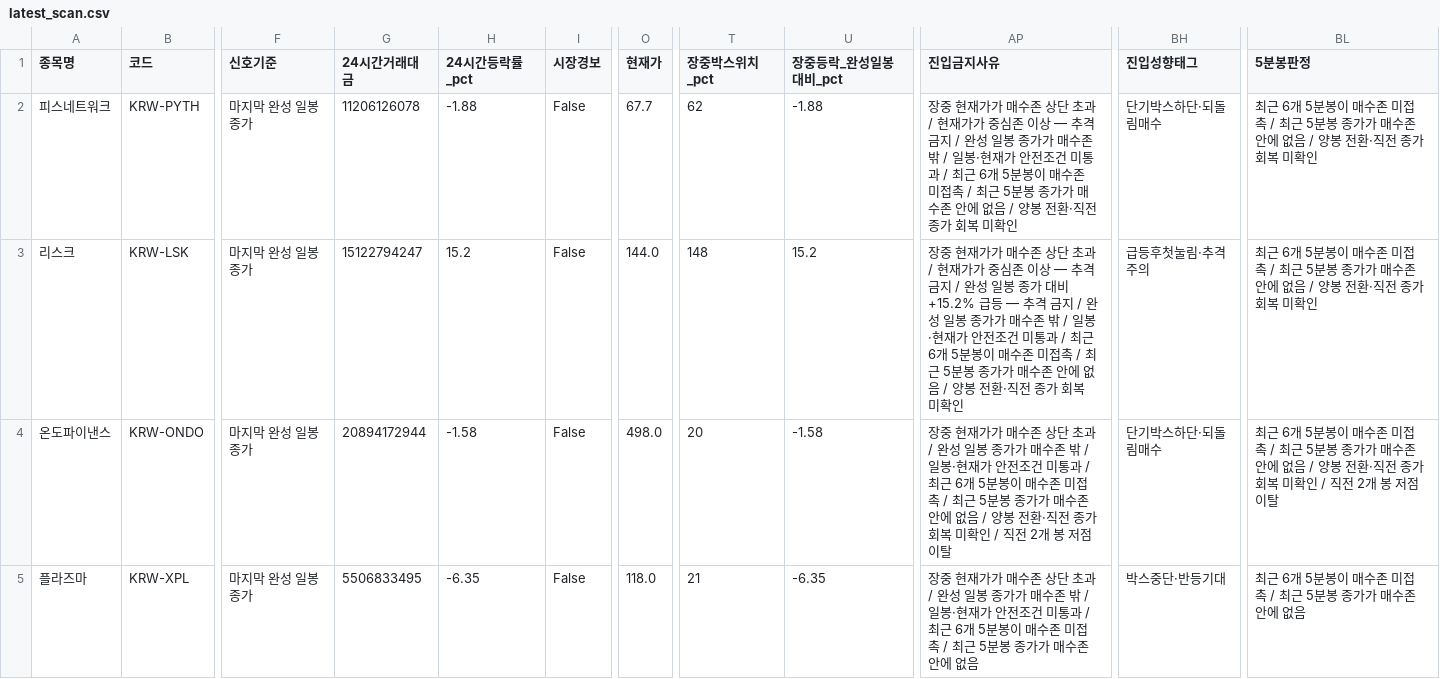
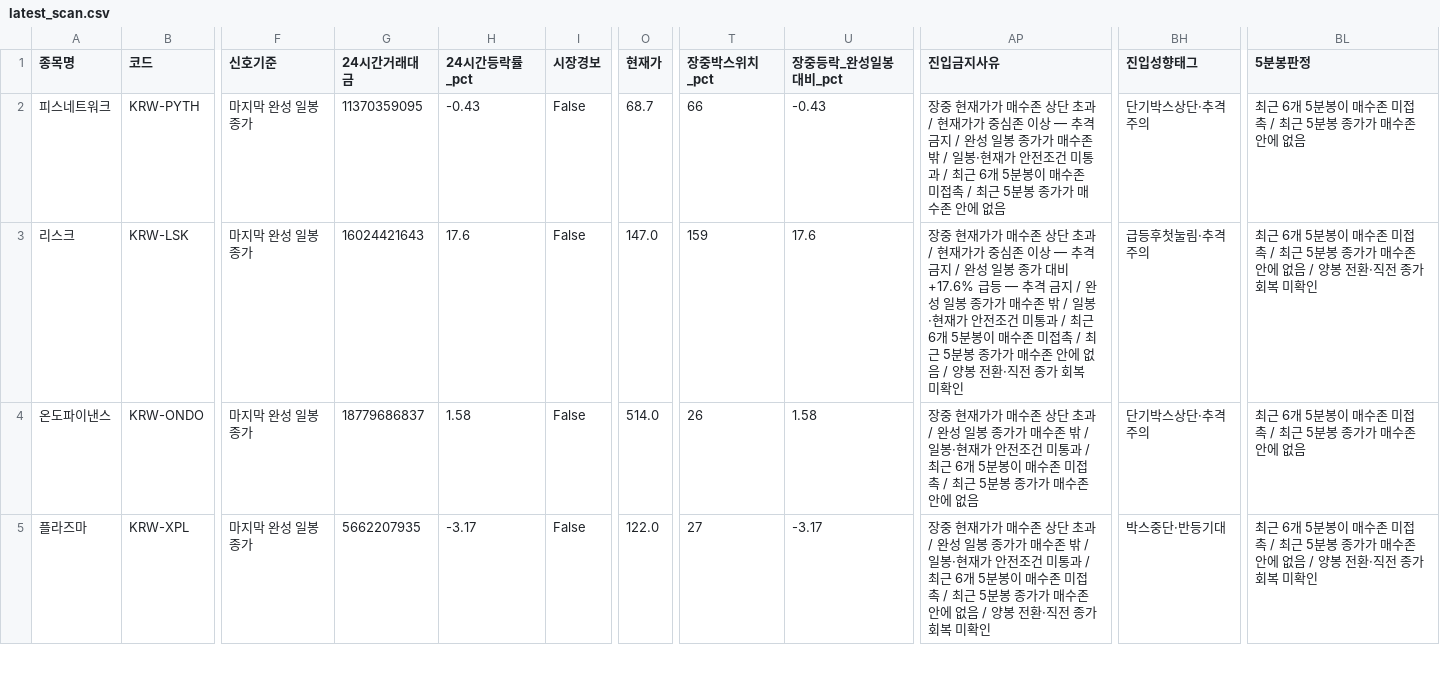
Before and after one commit to anna0205ms-stack/today-coin-explorer, a CSV file: outputs/latest_scan.csv, drawn as a sheet; only a part is shown, gaps mark what is left out; the diff covers the shown part only; the diff names each change by its address in the sheet, - before the commit and + after, or states it on an @@ line.

```diff
--- a/outputs/latest_scan.csv
+++ b/outputs/latest_scan.csv
-G2 (24시간거래대금): 11206126078
+G2 (24시간거래대금): 11370359095
-H2 (24시간등락률_pct): -1.88
+H2 (24시간등락률_pct): -0.43
-O2 (현재가): 67.7
+O2 (현재가): 68.7
-T2 (장중박스위치_pct): 62
+T2 (장중박스위치_pct): 66
-U2 (장중등락_완성일봉대비_pct): -1.88
+U2 (장중등락_완성일봉대비_pct): -0.43
-AP2 (진입금지사유): …에 없음 / 양봉 전환·직전 종가 회복 미확인
+AP2 (진입금지사유): …에 없음
-BH2 (진입성향태그): 단기박스하단·되돌림매수
+BH2 (진입성향태그): 단기박스상단·추격주의
-BL2 (5분봉판정): …에 없음 / 양봉 전환·직전 종가 회복 미확인
+BL2 (5분봉판정): …에 없음
-G3 (24시간거래대금): 15122794247
+G3 (24시간거래대금): 16024421643
-H3 (24시간등락률_pct): 15.2
+H3 (24시간등락률_pct): 17.6
-O3 (현재가): 144.0
+O3 (현재가): 147.0
-T3 (장중박스위치_pct): 148
+T3 (장중박스위치_pct): 159
-U3 (장중등락_완성일봉대비_pct): 15.2
+U3 (장중등락_완성일봉대비_pct): 17.6
-AP3 (진입금지사유): …대비 +15.2% 급등 —…
+AP3 (진입금지사유): …대비 +17.6% 급등 —…
-G4 (24시간거래대금): 20894172944
+G4 (24시간거래대금): 18779686837
-H4 (24시간등락률_pct): -1.58
+H4 (24시간등락률_pct): 1.58
-O4 (현재가): 498.0
+O4 (현재가): 514.0
-T4 (장중박스위치_pct): 20
+T4 (장중박스위치_pct): 26
-U4 (장중등락_완성일봉대비_pct): -1.58
+U4 (장중등락_완성일봉대비_pct): 1.58
-AP4 (진입금지사유): …에 없음 / 양봉 전환·직전 종가 회복 미확인 / 직전 2개 봉 저점 이탈
+AP4 (진입금지사유): …에 없음
-BH4 (진입성향태그): 단기박스하단·되돌림매수
+BH4 (진입성향태그): 단기박스상단·추격주의
-BL4 (5분봉판정): …에 없음 / 양봉 전환·직전 종가 회복 미확인 / 직전 2개 봉 저점 이탈
+BL4 (5분봉판정): …에 없음
-G5 (24시간거래대금): 5506833495
+G5 (24시간거래대금): 5662207935
-H5 (24시간등락률_pct): -6.35
+H5 (24시간등락률_pct): -3.17
-O5 (현재가): 118.0
+O5 (현재가): 122.0
-T5 (장중박스위치_pct): 21
+T5 (장중박스위치_pct): 27
-U5 (장중등락_완성일봉대비_pct): -6.35
+U5 (장중등락_완성일봉대비_pct): -3.17
-AP5 (진입금지사유): …에 없음
+AP5 (진입금지사유): …에 없음 / 양봉 전환·직전 종가 회복 미확인
-BL5 (5분봉판정): …에 없음
+BL5 (5분봉판정): …에 없음 / 양봉 전환·직전 종가 회복 미확인
```
Also changed, not shown: 15 edited cells elsewhere in this file, outputs/pre_breakout_reclaim.csv, 45 other files.
